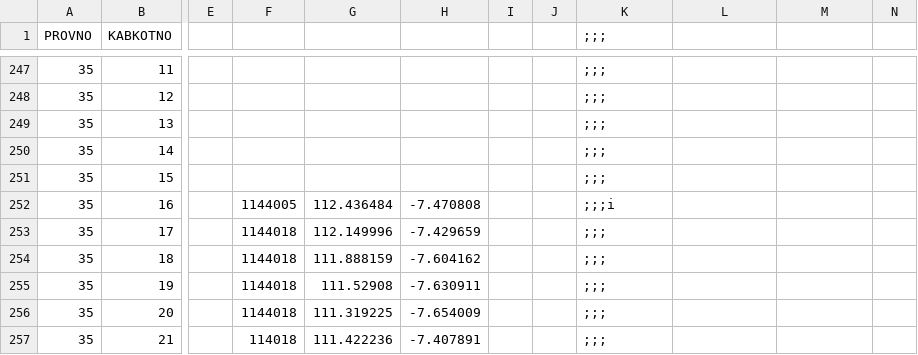
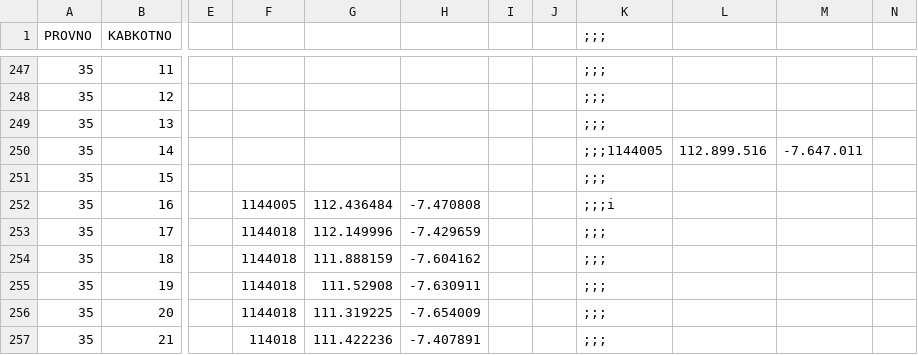
Before and after one commit to peuyeum/peuyeum, a CSV file: docs/id.csv, drawn as a sheet; only a part is shown, gaps mark what is left out; the diff names each change by its address in the sheet, - before the commit and + after, or states it on an @@ line.

```diff
--- a/docs/id.csv
+++ b/docs/id.csv
-K250 (;;;): ;;;
+K250 (;;;): ;;;1144005
-L250: (empty)
+L250: 112.899.516
-M250: (empty)
+M250: -7.647.011
```
Also changed, not shown: 2 other files.
